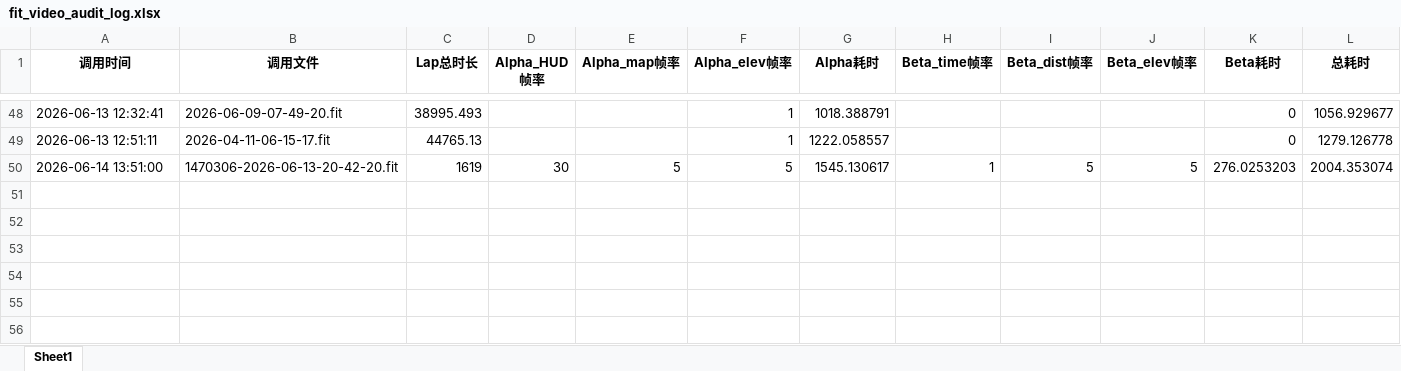
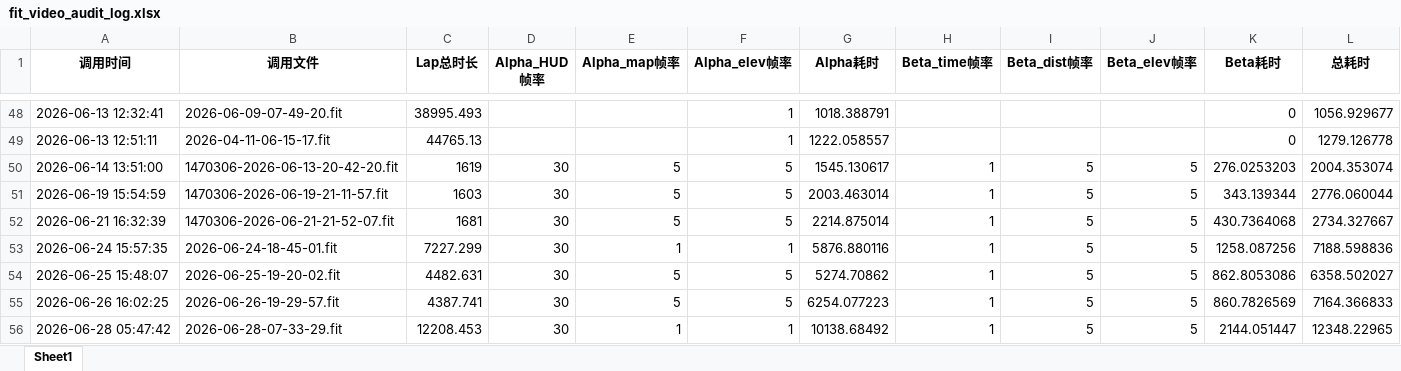
Before and after one commit to ZhengwenZENG54/Gamin_Generate_Hud_Video_From_Fit, an Excel workbook: fit_video_audit_log.xlsx, sheet Sheet1, drawn as a sheet; only a part is shown, gaps mark what is left out; values as stored, in another font and other column widths than the file's, no borders; the diff names each change by its address in the sheet, - before the commit and + after, or states it on an @@ line.

```diff
--- a/fit_video_audit_log.xlsx (sheet Sheet1)
+++ b/fit_video_audit_log.xlsx (sheet Sheet1)
+row 51: 2026-06-19 15:54:59 | 1470306-2026-06-19-21-11-57.fit | 1603 | 30 | 5 | 5 | 2003.463014 | 1 | 5 | 5 | 343.139344 | 2776.060044
+row 52: 2026-06-21 16:32:39 | 1470306-2026-06-21-21-52-07.fit | 1681 | 30 | 5 | 5 | 2214.875014 | 1 | 5 | 5 | 430.7364068 | 2734.327667
+row 53: 2026-06-24 15:57:35 | 2026-06-24-18-45-01.fit | 7227.299 | 30 | 1 | 1 | 5876.880116 | 1 | 5 | 5 | 1258.087256 | 7188.598836
+row 54: 2026-06-25 15:48:07 | 2026-06-25-19-20-02.fit | 4482.631 | 30 | 5 | 5 | 5274.70862 | 1 | 5 | 5 | 862.8053086 | 6358.502027
+row 55: 2026-06-26 16:02:25 | 2026-06-26-19-29-57.fit | 4387.741 | 30 | 5 | 5 | 6254.077223 | 1 | 5 | 5 | 860.7826569 | 7164.366833
+row 56: 2026-06-28 05:47:42 | 2026-06-28-07-33-29.fit | 12208.453 | 30 | 1 | 1 | 10138.68492 | 1 | 5 | 5 | 2144.051447 | 12348.22965
```
Also changed, not shown: 2 other files.
